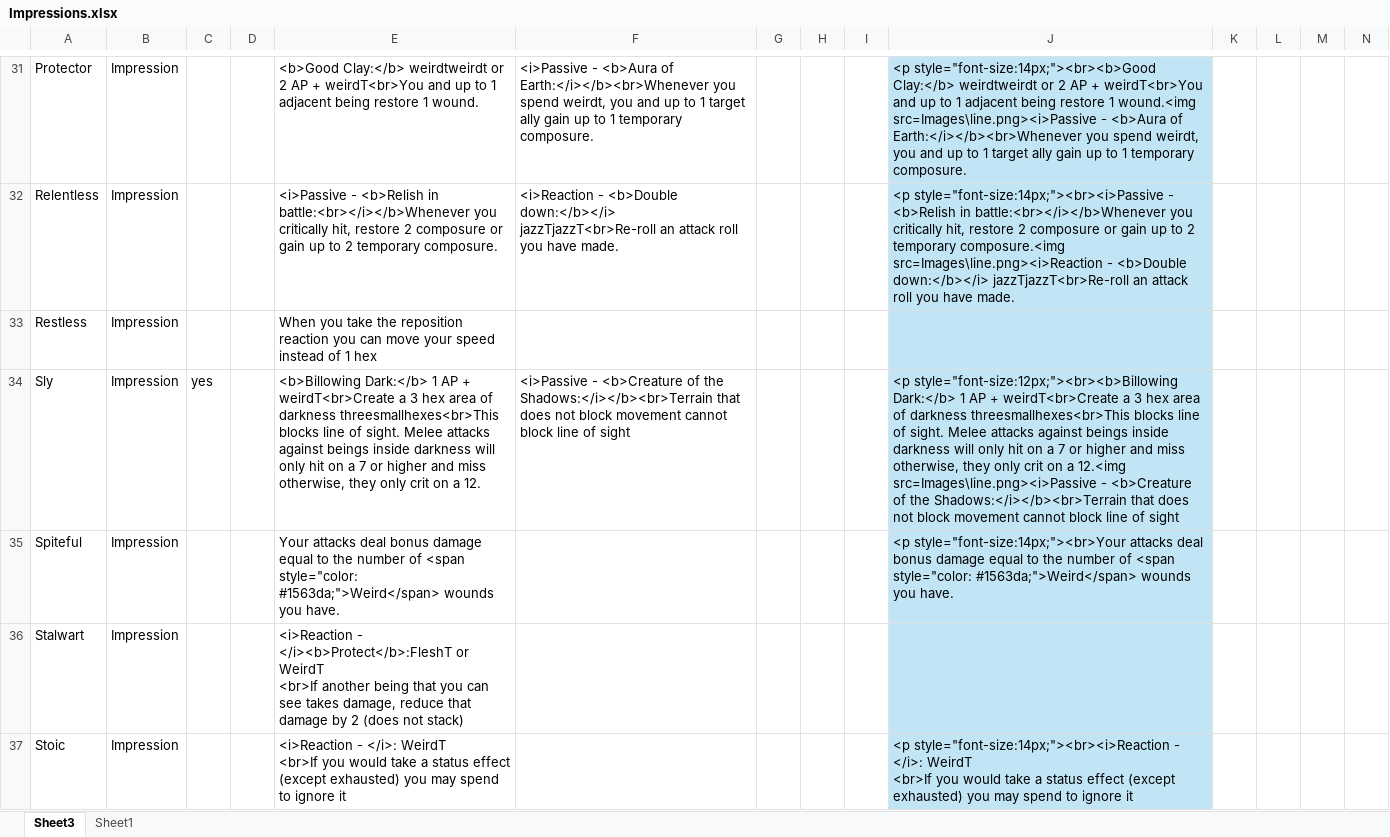
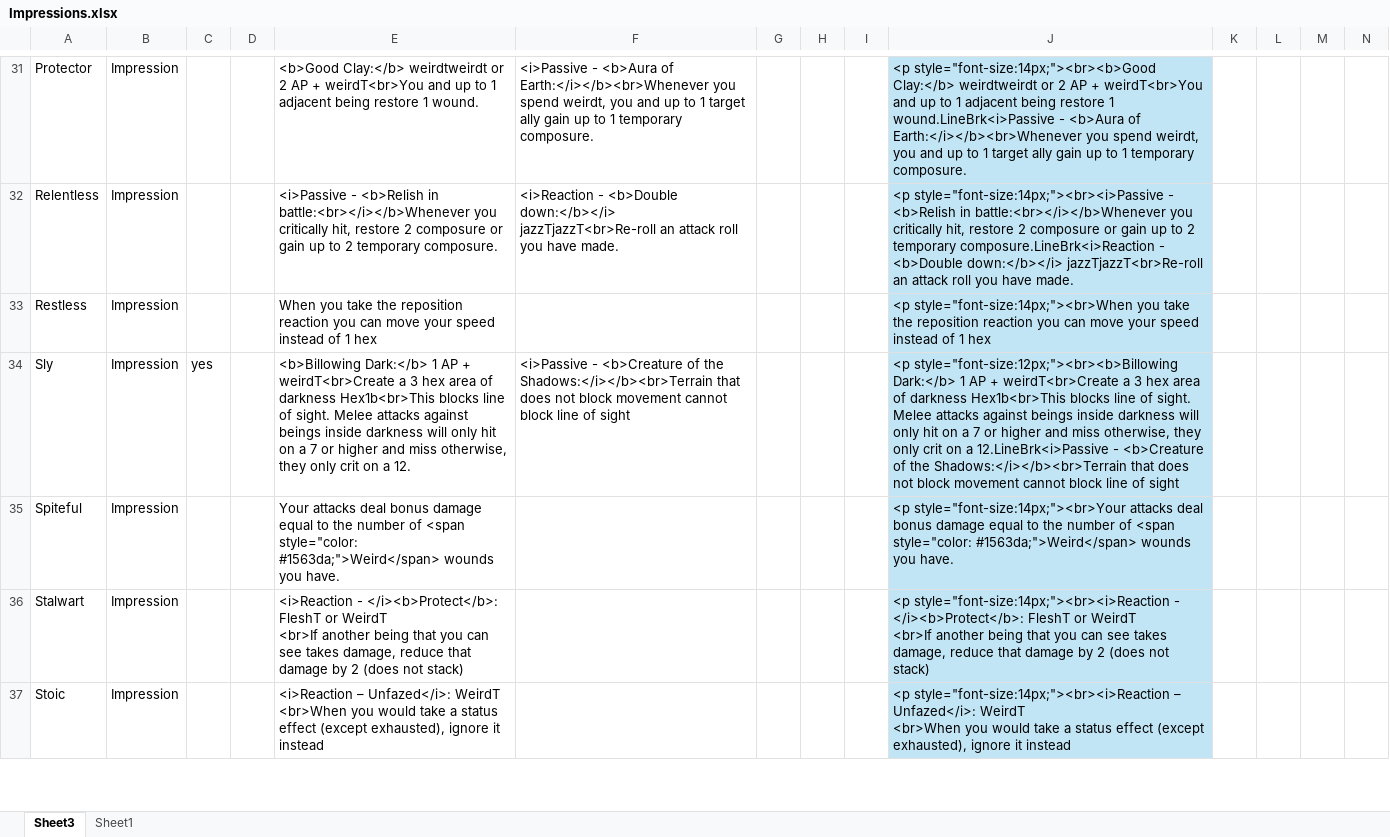
Before and after one commit to EldritchChicken/Sculpt, an Excel workbook: Impressions.xlsx, sheet Sheet3, drawn as a sheet; only a part is shown, gaps mark what is left out; values as stored, in another font and other column widths than the file's, no borders; conditional formats and table styles not drawn; ↵ is a line break in a cell; the diff covers the shown part only; the diff names each change by its address in the sheet, - before the commit and + after, or states it on an @@ line.

```diff
--- a/Impressions.xlsx (sheet Sheet3)
+++ b/Impressions.xlsx (sheet Sheet3)
-J31: …restore 1 wound.<img src=Images\line.png><i>Passive - <b>Aura…
+J31: …restore 1 wound.LineBrk<i>Passive - <b>Aura…
-J32: …2 temporary composure.<img src=Images\line.png><i>Reaction - <b>Double…
+J32: …2 temporary composure.LineBrk<i>Reaction - <b>Double…
-J33: (empty)
+J33: <p style="font-size:14px;"><br>When you take the reposition reaction you can move your speed instead of 1 hex
-E34: …of darkness threesmallhexes<br>This blocks line…
+E34: …of darkness Hex1b<br>This blocks line…
-J34: …of darkness threesmallhexes<br>This blocks line of sight. Melee attacks against beings inside darkness will only hit on a 7 or higher and miss otherwise, they only crit on a 12.<img src=Images\line.png><i>Passive - <b>Creature…
+J34: …of darkness Hex1b<br>This blocks line of sight. Melee attacks against beings inside darkness will only hit on a 7 or higher and miss otherwise, they only crit on a 12.LineBrk<i>Passive - <b>Creature…
-E36: <i>Reaction - </i><b>Protect</b>:FleshT or WeirdT…
+E36: <i>Reaction - </i><b>Protect</b>: FleshT or WeirdT…
-J36: (empty)
+J36: <p style="font-size:14px;"><br><i>Reaction - </i><b>Protect</b>: FleshT or WeirdT ↵ <br>If another being that you can see takes damage, reduce that damage by 2 (does not stack)
-E37: <i>Reaction - </i>: WeirdT ↵ <br>If you would take a status effect (except exhausted) you may spend to ignore it
+E37: <i>Reaction – Unfazed</i>: WeirdT ↵ <br>When you would take a status effect (except exhausted), ignore it instead
-J37: <p style="font-size:14px;"><br><i>Reaction - </i>: WeirdT ↵ <br>If you would take a status effect (except exhausted) you may spend to ignore it
+J37: <p style="font-size:14px;"><br><i>Reaction – Unfazed</i>: WeirdT ↵ <br>When you would take a status effect (except exhausted), ignore it instead
```
Also changed, not shown: 32 edited cells elsewhere in this sheet, formulas that keep their value, 6 other files.
